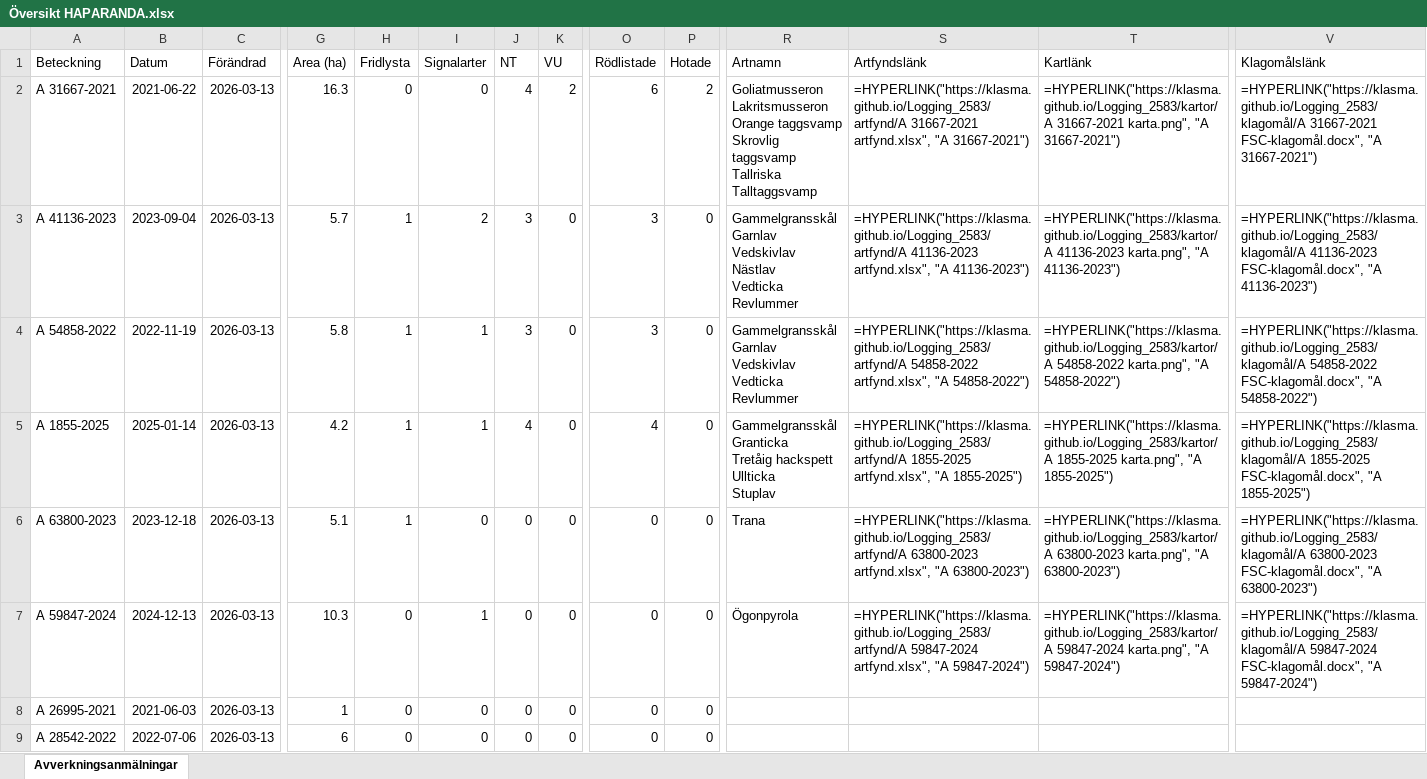
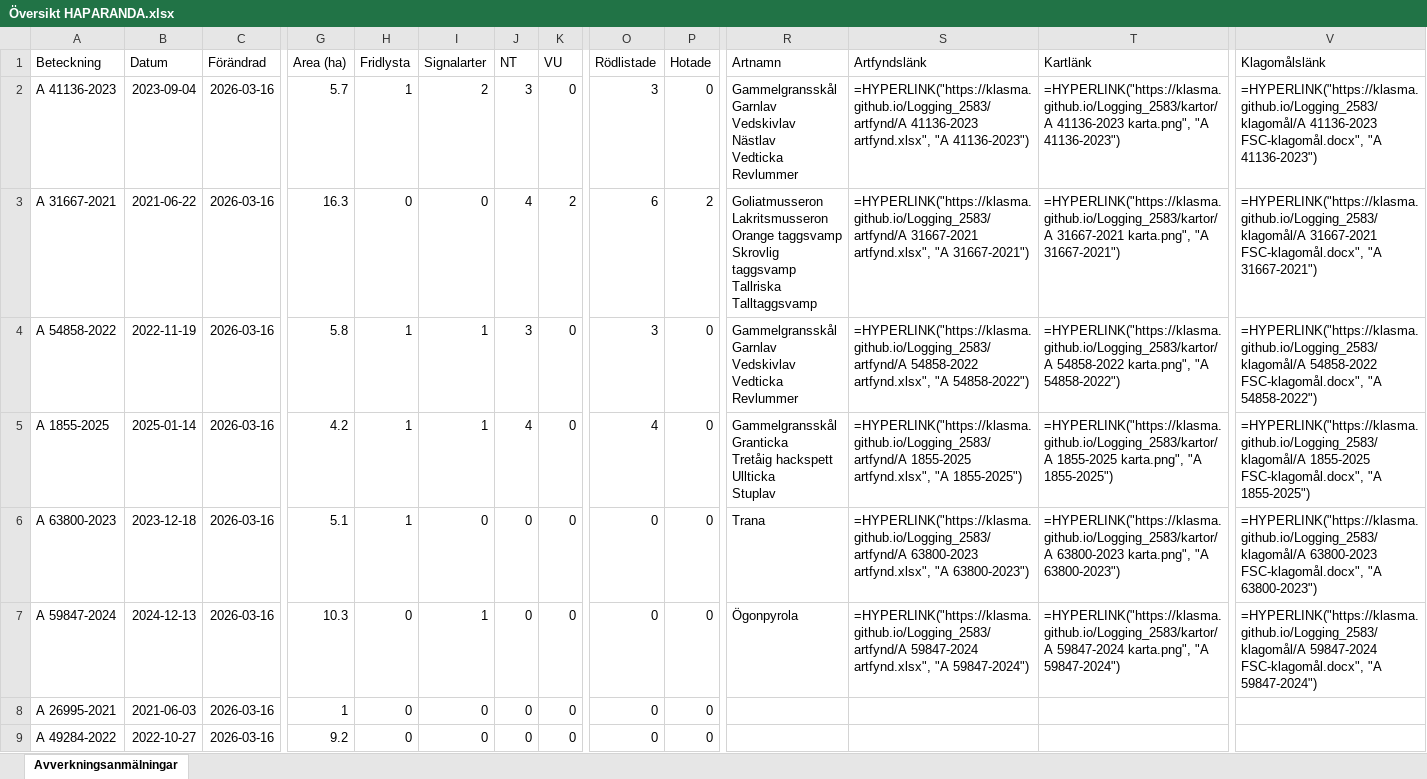
Before and after one commit to klasma/Logging_2583, an Excel workbook: Översikt HAPARANDA.xlsx, sheet Avverkningsanmälningar, drawn as a sheet; only a part is shown, gaps mark what is left out; values as stored, in another font and other column widths than the file's, no borders; formulas without a stored value are shown as written; ↵ is a line break in a cell; the diff covers the shown part only; the diff names each change by its address in the sheet, - before the commit and + after, or states it on an @@ line.

```diff
--- a/Översikt HAPARANDA.xlsx (sheet Avverkningsanmälningar)
+++ b/Översikt HAPARANDA.xlsx (sheet Avverkningsanmälningar)
-A2 (Beteckning): A 31667-2021
+A2 (Beteckning): A 41136-2023
-B2 (Datum): 2021-06-22
+B2 (Datum): 2023-09-04
-C2:C9 (Förändrad): 2026-03-13
+C2:C9 (Förändrad): 2026-03-16
-G2 (Area (ha)): 16.3
+G2 (Area (ha)): 5.7
-H2 (Fridlysta): 0
+H2 (Fridlysta): 1
-I2 (Signalarter): 0
+I2 (Signalarter): 2
-J2 (NT): 4
+J2 (NT): 3
-K2 (VU): 2
+K2 (VU): 0
-O2 (Rödlistade): 6
+O2 (Rödlistade): 3
-P2 (Hotade): 2
+P2 (Hotade): 0
-R2 (Artnamn): Goliatmusseron ↵ Lakritsmusseron ↵ Orange taggsvamp ↵ Skrovlig taggsvamp ↵ Tallriska ↵ Talltaggsvamp
+R2 (Artnamn): Gammelgransskål ↵ Garnlav ↵ Vedskivlav ↵ Nästlav ↵ Vedticka ↵ Revlummer
-S2 (Artfyndslänk): =HYPERLINK("https://klasma.github.io/Logging_2583/artfynd/A 31667-2021 artfynd.xlsx", "A 31667-2021")
+S2 (Artfyndslänk): =HYPERLINK("https://klasma.github.io/Logging_2583/artfynd/A 41136-2023 artfynd.xlsx", "A 41136-2023")
-T2 (Kartlänk): =HYPERLINK("https://klasma.github.io/Logging_2583/kartor/A 31667-2021 karta.png", "A 31667-2021")
+T2 (Kartlänk): =HYPERLINK("https://klasma.github.io/Logging_2583/kartor/A 41136-2023 karta.png", "A 41136-2023")
-V2 (Klagomålslänk): =HYPERLINK("https://klasma.github.io/Logging_2583/klagomål/A 31667-2021 FSC-klagomål.docx", "A 31667-2021")
+V2 (Klagomålslänk): =HYPERLINK("https://klasma.github.io/Logging_2583/klagomål/A 41136-2023 FSC-klagomål.docx", "A 41136-2023")
-A3 (Beteckning): A 41136-2023
+A3 (Beteckning): A 31667-2021
-B3 (Datum): 2023-09-04
+B3 (Datum): 2021-06-22
-G3 (Area (ha)): 5.7
+G3 (Area (ha)): 16.3
-H3 (Fridlysta): 1
+H3 (Fridlysta): 0
-I3 (Signalarter): 2
+I3 (Signalarter): 0
-J3 (NT): 3
+J3 (NT): 4
-K3 (VU): 0
+K3 (VU): 2
-O3 (Rödlistade): 3
+O3 (Rödlistade): 6
-P3 (Hotade): 0
+P3 (Hotade): 2
-R3 (Artnamn): Gammelgransskål ↵ Garnlav ↵ Vedskivlav ↵ Nästlav ↵ Vedticka ↵ Revlummer
+R3 (Artnamn): Goliatmusseron ↵ Lakritsmusseron ↵ Orange taggsvamp ↵ Skrovlig taggsvamp ↵ Tallriska ↵ Talltaggsvamp
-S3 (Artfyndslänk): =HYPERLINK("https://klasma.github.io/Logging_2583/artfynd/A 41136-2023 artfynd.xlsx", "A 41136-2023")
+S3 (Artfyndslänk): =HYPERLINK("https://klasma.github.io/Logging_2583/artfynd/A 31667-2021 artfynd.xlsx", "A 31667-2021")
-T3 (Kartlänk): =HYPERLINK("https://klasma.github.io/Logging_2583/kartor/A 41136-2023 karta.png", "A 41136-2023")
+T3 (Kartlänk): =HYPERLINK("https://klasma.github.io/Logging_2583/kartor/A 31667-2021 karta.png", "A 31667-2021")
-V3 (Klagomålslänk): =HYPERLINK("https://klasma.github.io/Logging_2583/klagomål/A 41136-2023 FSC-klagomål.docx", "A 41136-2023")
+V3 (Klagomålslänk): =HYPERLINK("https://klasma.github.io/Logging_2583/klagomål/A 31667-2021 FSC-klagomål.docx", "A 31667-2021")
-A9 (Beteckning): A 28542-2022
+A9 (Beteckning): A 49284-2022
-B9 (Datum): 2022-07-06
+B9 (Datum): 2022-10-27
-G9 (Area (ha)): 6
+G9 (Area (ha)): 9.2
```
Also changed, not shown: 734 edited cells elsewhere in this sheet, artfynd/A 1855-2025 artfynd.xlsx, artfynd/A 31667-2021 artfynd.xlsx, 31 other files.
